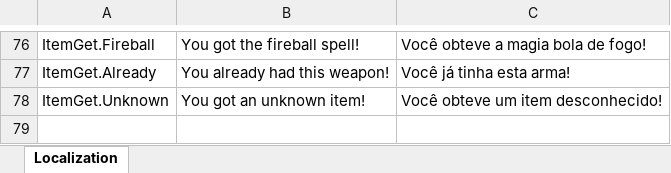
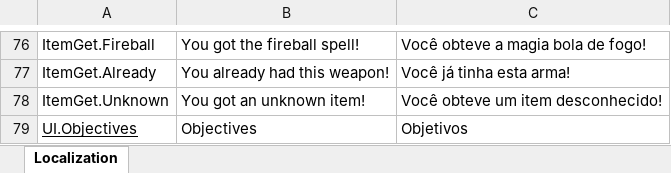
Before and after one commit to DioMuller/quest-for-the-crown-3D, an Excel workbook: Game/Assets/Localization/LanguageData.xlsx, sheet Localization, drawn as a sheet; only a part is shown, gaps mark what is left out; values as stored, in another font and other column widths than the file's, no borders; the diff names each change by its address in the sheet, - before the commit and + after, or states it on an @@ line.

Commit message:
WIP: Objective menu.

```diff
--- a/Game/Assets/Localization/LanguageData.xlsx (sheet Localization)
+++ b/Game/Assets/Localization/LanguageData.xlsx (sheet Localization)
+row 79: UI.Objectives | Objectives | Objetivos
```
Also changed, not shown: 3 other files.
